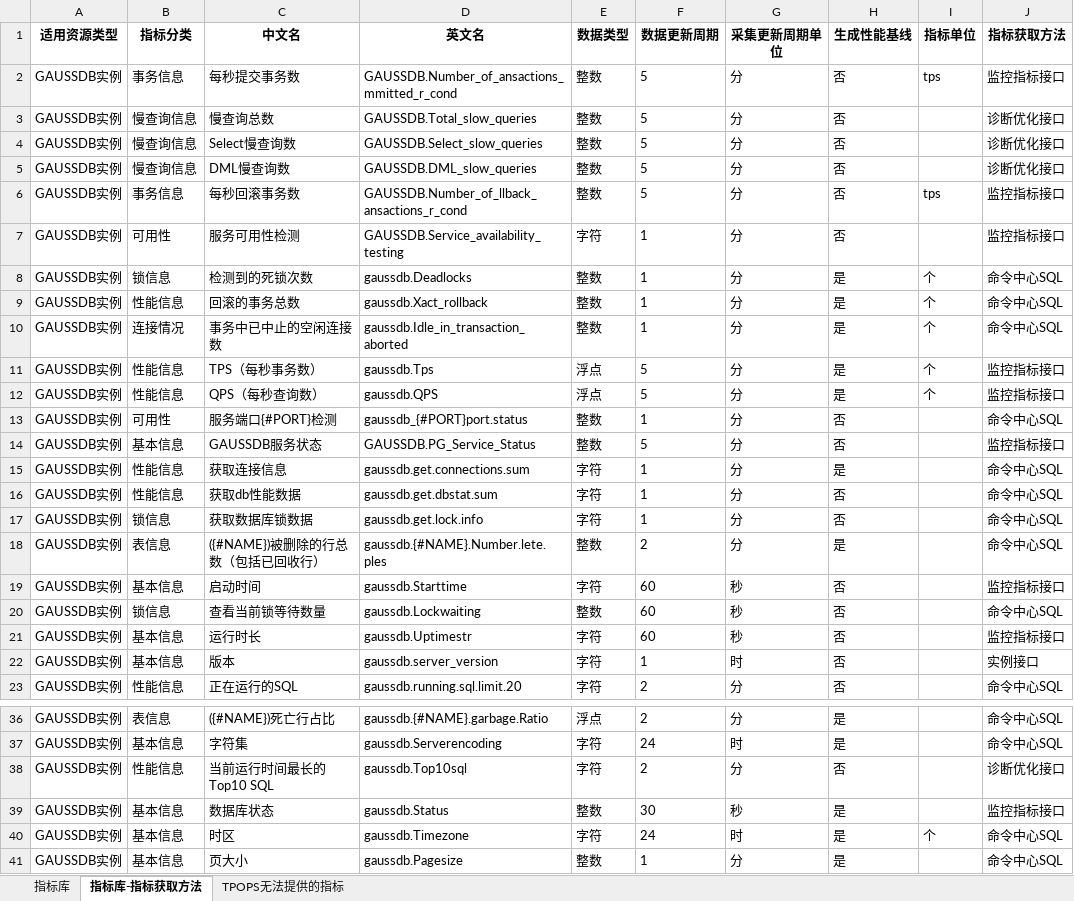
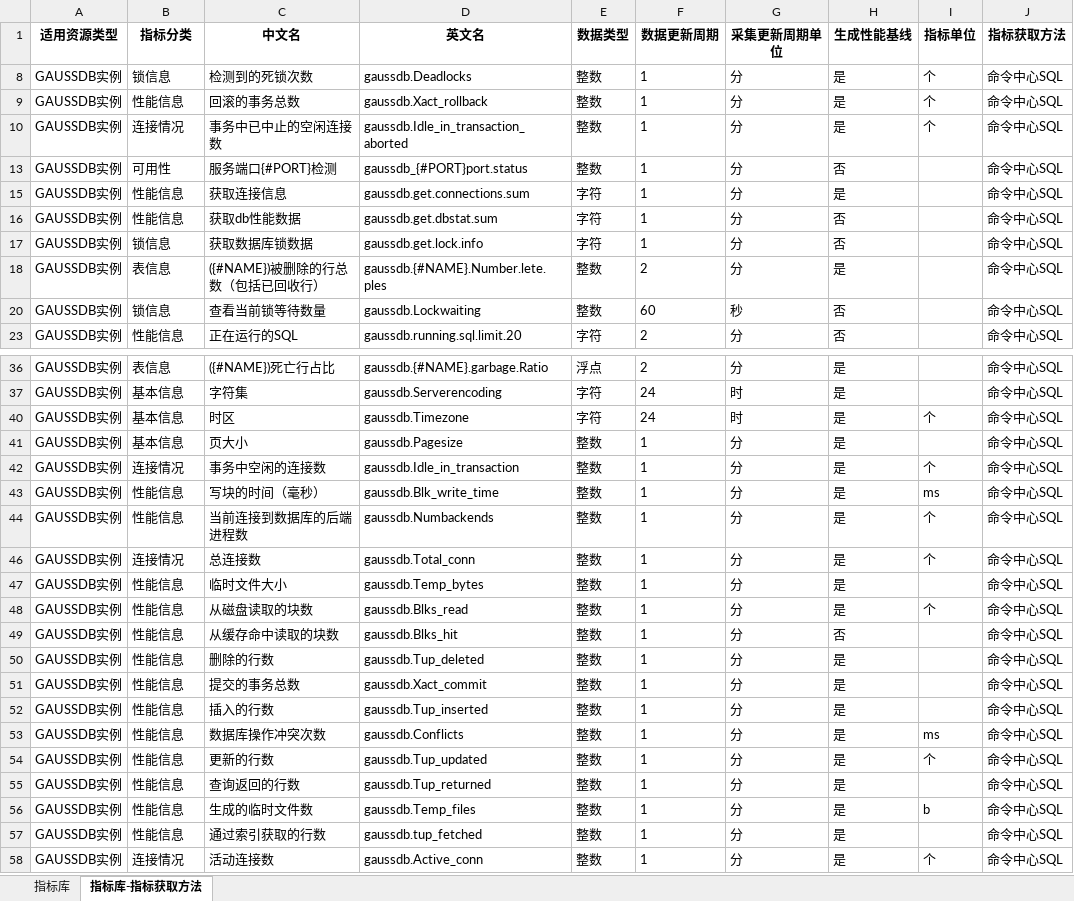
Before and after one commit to songmenglin-dev/tpops_metric_dev, an Excel workbook: 高斯DB-指标明细（客户要求的应该要提供的指标明细）.xlsx, sheet 指标库-指标获取方法, drawn as a sheet; only a part is shown, gaps mark what is left out; the shorter side is filled out with more unchanged rows; values as stored, in another font and other column widths than the file's, no borders; the diff covers the shown part only; the diff names each change by its address in the sheet, - before the commit and + after, or states it on an @@ line.

Commit message:
chore: 客户指标表移除「TPOPS无法提供的指标」sheet
该 sheet 是在 TPOPS 监控面下做的可提供性排查，列出 69 条「平台侧取不到」的指标。
新 sheet「指标库-指标获取方法」已给出最终判定（98 可提供 / 3 不可提供），
两者并存会互相矛盾 —— 旧表里被列为取不到的指标（如 Select慢查询数、DML慢查询数），
实际已通过命令中心 SQL 与诊断优化接口取到。

移除后表内只剩两个 sheet：
- 指标库                 原始客户指标表，未改动
- 指标库-指标获取方法    在其基础上新增 J 列「指标获取方法」，101 行取值完整

如需恢复旧 sheet：git checkout bccafb4 -- "高斯DB-指标明细（客户要求的应该要提供的指标明细）.xlsx"

```diff
--- a/高斯DB-指标明细（客户要求的应该要提供的指标明细）.xlsx (sheet 指标库-指标获取方法)
+++ b/高斯DB-指标明细（客户要求的应该要提供的指标明细）.xlsx (sheet 指标库-指标获取方法)
-sheet tab: TPOPS无法提供的指标
@@ row 2 hidden: GAUSSDB实例 | 事务信息 | 每秒提交事务数 | GAUSSDB.Number_of_ansactions_mmitted_r_cond | 整数 | 5 | 分 | 否 | tps | 监控指标接口 @@
@@ row 3 hidden: GAUSSDB实例 | 慢查询信息 | 慢查询总数 | GAUSSDB.Total_slow_queries | 整数 | 5 | 分 | 否 |  | 诊断优化接口 @@
@@ row 4 hidden: GAUSSDB实例 | 慢查询信息 | Select慢查询数 | GAUSSDB.Select_slow_queries | 整数 | 5 | 分 | 否 |  | 诊断优化接口 @@
@@ row 5 hidden: GAUSSDB实例 | 慢查询信息 | DML慢查询数 | GAUSSDB.DML_slow_queries | 整数 | 5 | 分 | 否 |  | 诊断优化接口 @@
@@ row 6 hidden: GAUSSDB实例 | 事务信息 | 每秒回滚事务数 | GAUSSDB.Number_of_llback_ansactions_r_cond | 整数 | 5 | 分 | 否 | tps | 监控指标接口 @@
@@ row 7 hidden: GAUSSDB实例 | 可用性 | 服务可用性检测 | GAUSSDB.Service_availability_testing | 字符 | 1 | 分 | 否 |  | 监控指标接口 @@
@@ row 11 hidden: GAUSSDB实例 | 性能信息 | TPS（每秒事务数） | gaussdb.Tps | 浮点 | 5 | 分 | 是 | 个 | 监控指标接口 @@
@@ row 12 hidden: GAUSSDB实例 | 性能信息 | QPS（每秒查询数） | gaussdb.QPS | 浮点 | 5 | 分 | 是 | 个 | 监控指标接口 @@
@@ row 14 hidden: GAUSSDB实例 | 基本信息 | GAUSSDB服务状态 | GAUSSDB.PG_Service_Status | 整数 | 5 | 分 | 否 |  | 监控指标接口 @@
@@ row 19 hidden: GAUSSDB实例 | 基本信息 | 启动时间 | gaussdb.Starttime | 字符 | 60 | 秒 | 否 |  | 监控指标接口 @@
@@ row 21 hidden: GAUSSDB实例 | 基本信息 | 运行时长 | gaussdb.Uptimestr | 字符 | 60 | 秒 | 否 |  | 监控指标接口 @@
@@ row 22 hidden: GAUSSDB实例 | 基本信息 | 版本 | gaussdb.server_version | 字符 | 1 | 时 | 否 |  | 实例接口 @@
@@ row 38 hidden: GAUSSDB实例 | 性能信息 | 当前运行时间最长的Top10 SQL | gaussdb.Top10sql | 字符 | 2 | 分 | 否 |  | 诊断优化接口 @@
@@ row 39 hidden: GAUSSDB实例 | 基本信息 | 数据库状态 | gaussdb.Status | 整数 | 30 | 秒 | 是 |  | 监控指标接口 @@
```
Also changed, not shown: 5 hidden or unhidden rows elsewhere in this sheet.
